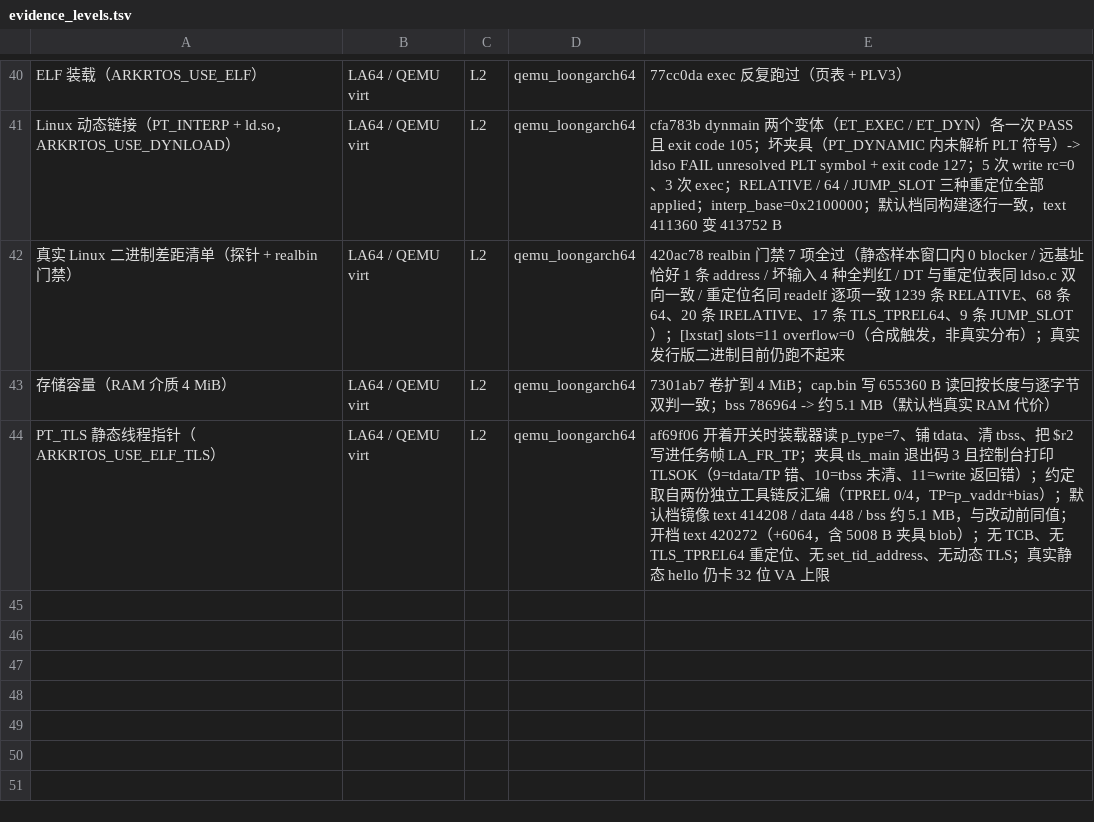
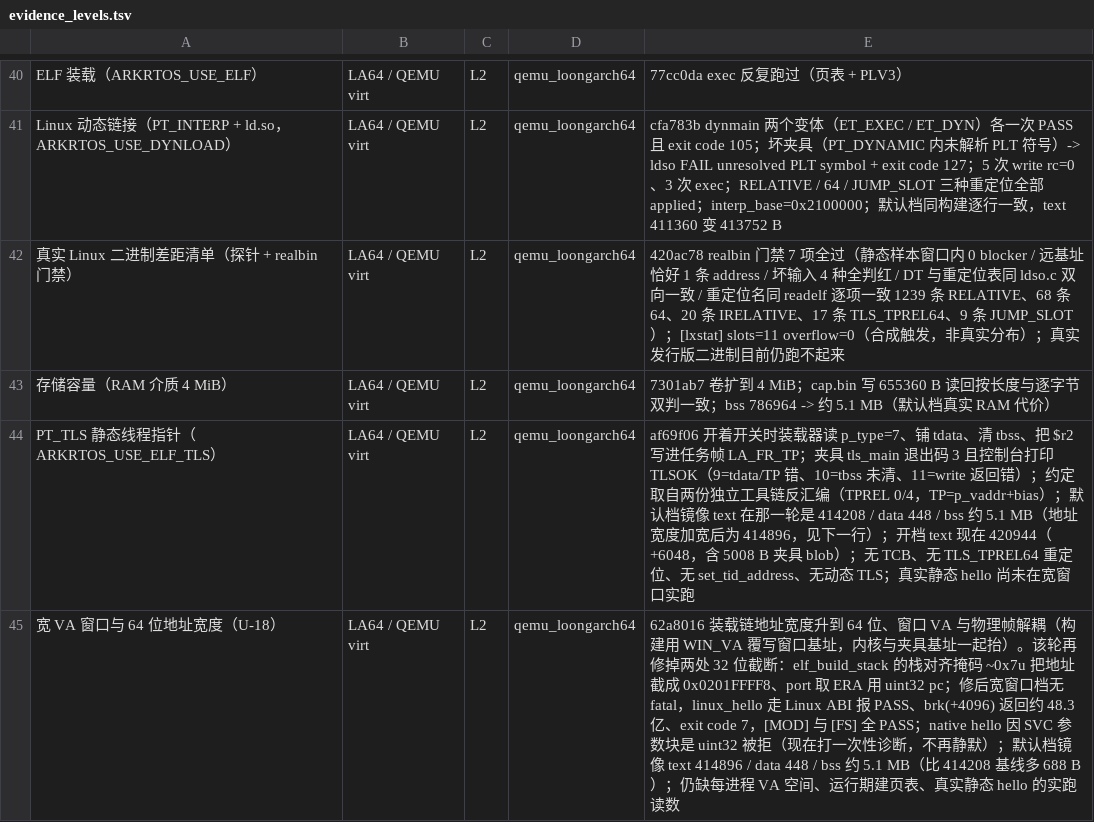
Before and after one commit to xw1998/ark_rtos, a TSV file: tools/evidence_levels.tsv, drawn as a sheet; only a part is shown, gaps mark what is left out.

Commit message:
fix(elf): 修掉宽 VA 档两处 32 位截断（栈对齐掩码与 ERA），LA64 宽窗口实跑通过
- arkrtos_elf.c / arkrtos_cfg.c: ~0x7u -> ~0x7UL，32 位常量把 64 位地址高半清零
- la64 port: 两个 syscall_num 的 pc 改 unsigned long（按截断后的 ERA 取指会 fatal）
- la64 port: fatal 行补全宽 badv / era 读数，只在高 32 位非 0 时打
- task.c: native SVC 参数块（uint32[]）在宽 VA 下拒绝指针时打一次性诊断
- docs: 新增 U-18（地址宽度与宽 VA 窗口）、体积与真实二进制缺口表更新
- 读数：宽窗口档 linux_hello PASS + brk 约 48.3 亿 + exit 7，MOD/FS PASS，无 fatal；
  默认档 414896/448/5112340（比 414208 多 688 B），行为经 QEMU 读数一致

```diff
--- a/tools/evidence_levels.tsv
+++ b/tools/evidence_levels.tsv
@@ -43,2 +43,3 @@ Linux 动态链接（PT_INTERP + ld.so，ARKRTOS_USE_DYNLOAD）	LA64 / QEMU virt
 存储容量（RAM 介质 4 MiB）	LA64 / QEMU virt	L2	qemu_loongarch64	7301ab7 卷扩到 4 MiB；cap.bin 写 655360 B 读回按长度与逐字节双判一致；bss 786964 -> 约 5.1 MB（默认档真实 RAM 代价）
-PT_TLS 静态线程指针（ARKRTOS_USE_ELF_TLS）	LA64 / QEMU virt	L2	qemu_loongarch64	af69f06 开着开关时装载器读 p_type=7、铺 tdata、清 tbss、把 $r2 写进任务帧 LA_FR_TP；夹具 tls_main 退出码 3 且控制台打印 TLSOK（9=tdata/TP 错、10=tbss 未清、11=write 返回错）；约定取自两份独立工具链反汇编（TPREL 0/4，TP=p_vaddr+bias）；默认档镜像 text 414208 / data 448 / bss 约 5.1 MB，与改动前同值；开档 text 420272（+6064，含 5008 B 夹具 blob）；无 TCB、无 TLS_TPREL64 重定位、无 set_tid_address、无动态 TLS；真实静态 hello 仍卡 32 位 VA 上限
+PT_TLS 静态线程指针（ARKRTOS_USE_ELF_TLS）	LA64 / QEMU virt	L2	qemu_loongarch64	af69f06 开着开关时装载器读 p_type=7、铺 tdata、清 tbss、把 $r2 写进任务帧 LA_FR_TP；夹具 tls_main 退出码 3 且控制台打印 TLSOK（9=tdata/TP 错、10=tbss 未清、11=write 返回错）；约定取自两份独立工具链反汇编（TPREL 0/4，TP=p_vaddr+bias）；默认档镜像 text 在那一轮是 414208 / data 448 / bss 约 5.1 MB（地址宽度加宽后为 414896，见下一行）；开档 text 现在 420944（+6048，含 5008 B 夹具 blob）；无 TCB、无 TLS_TPREL64 重定位、无 set_tid_address、无动态 TLS；真实静态 hello 尚未在宽窗口实跑
+宽 VA 窗口与 64 位地址宽度（U-18）	LA64 / QEMU virt	L2	qemu_loongarch64	62a8016 装载链地址宽度升到 64 位、窗口 VA 与物理帧解耦（构建用 WIN_VA 覆写窗口基址，内核与夹具基址一起抬）。该轮再修掉两处 32 位截断：elf_build_stack 的栈对齐掩码 ~0x7u 把地址截成 0x0201FFFF8、port 取 ERA 用 uint32 pc；修后宽窗口档无 fatal，linux_hello 走 Linux ABI 报 PASS、brk(+4096) 返回约 48.3 亿、exit code 7，[MOD] 与 [FS] 全 PASS；native hello 因 SVC 参数块是 uint32 被拒（现在打一次性诊断，不再静默）；默认档镜像 text 414896 / data 448 / bss 约 5.1 MB（比 414208 基线多 688 B）；仍缺每进程 VA 空间、运行期建页表、真实静态 hello 的实跑读数
```
Also changed, not shown: 8 other files.
